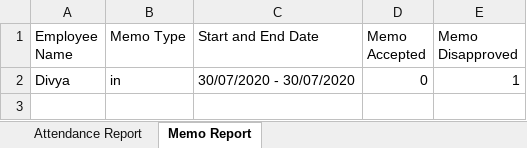
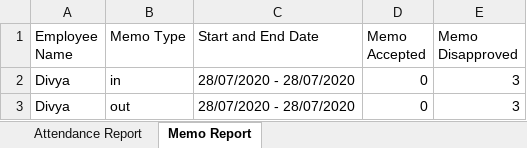
Before and after one commit to VENDETTA-STACK/HindtvBackUp, an Excel workbook: reports/Test.xlsx, sheet Memo Report, drawn as a sheet; values as stored, in another font and other column widths than the file's, no borders; the diff names each change by its address in the sheet, - before the commit and + after, or states it on an @@ line.

```diff
--- a/reports/Test.xlsx (sheet Memo Report)
+++ b/reports/Test.xlsx (sheet Memo Report)
-C2 (Start and End Date): 30/07/2020 - 30/07/2020
+C2 (Start and End Date): 28/07/2020 - 28/07/2020
-E2 (Memo Disapproved): 1
+E2 (Memo Disapproved): 3
+row 3: Divya | out | 28/07/2020 - 28/07/2020 | 0 | 3
```
Also changed, not shown: sheet Attendance Report, 14 other files.
